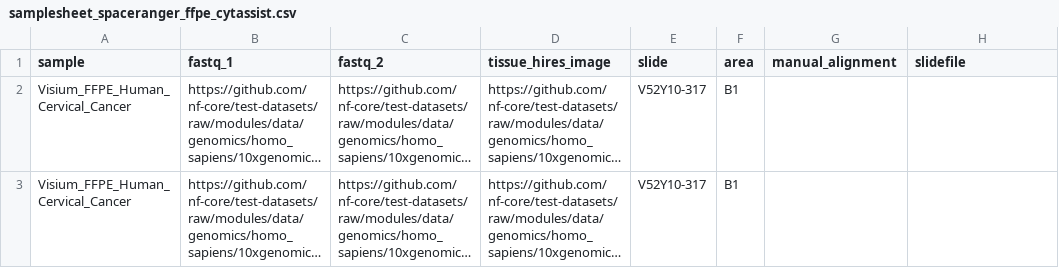
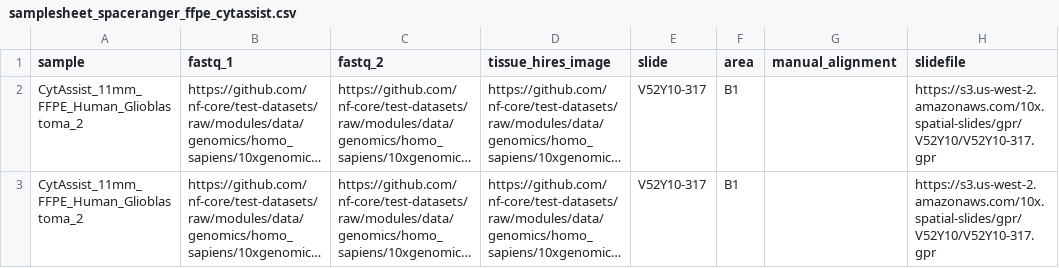
Before and after one commit to nf-core/spatialvi, a CSV file: assets/samplesheet_spaceranger_ffpe_cytassist.csv, drawn as a sheet; long unchanged cells end in …; the diff names each change by its address in the sheet, - before the commit and + after, or states it on an @@ line.

Commit message:
Running spaceranger works in principle

```diff
--- a/assets/samplesheet_spaceranger_ffpe_cytassist.csv
+++ b/assets/samplesheet_spaceranger_ffpe_cytassist.csv
-A2:A3 (sample): Visium_FFPE_Human_Cervical_Cancer
+A2:A3 (sample): CytAssist_11mm_FFPE_Human_Glioblastoma_2
-H2:H3 (slidefile): (empty)
+H2:H3 (slidefile): https://s3.us-west-2.amazonaws.com/10x.spatial-slides/gpr/V52Y10/V52Y10-317.gpr
```
Also changed, not shown: 4 other files.
